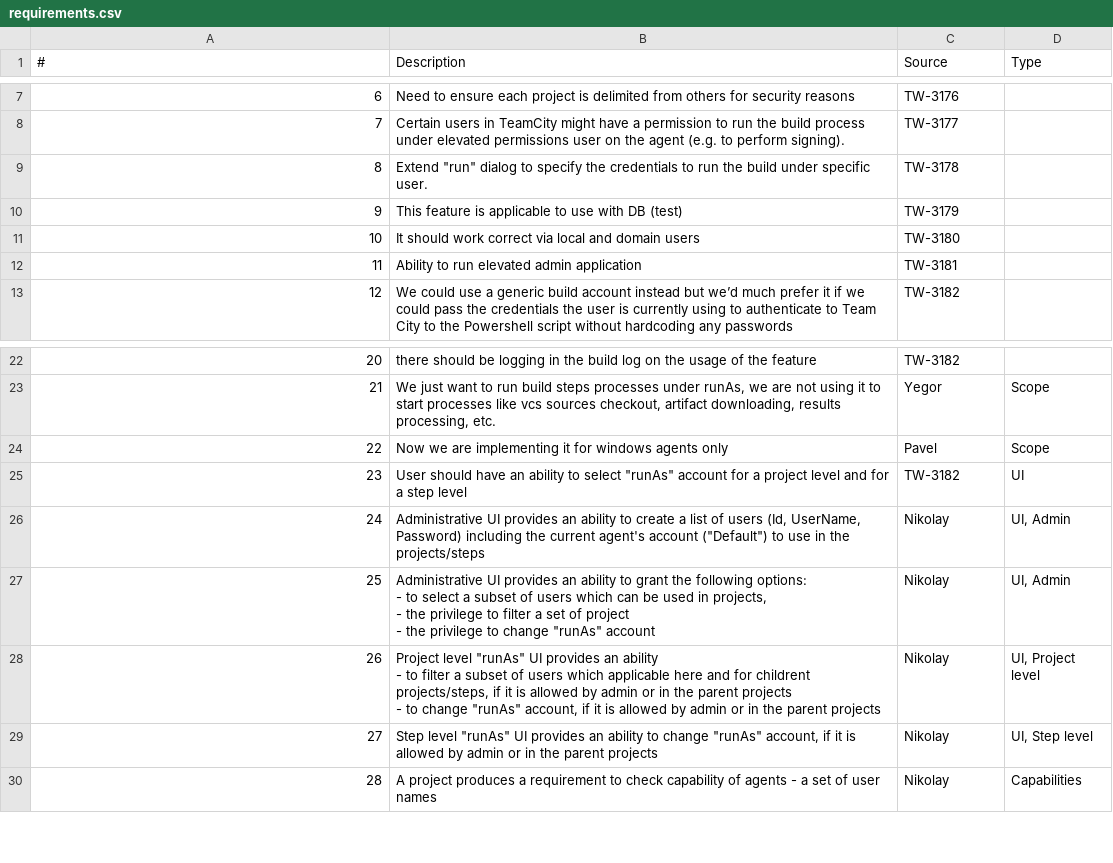
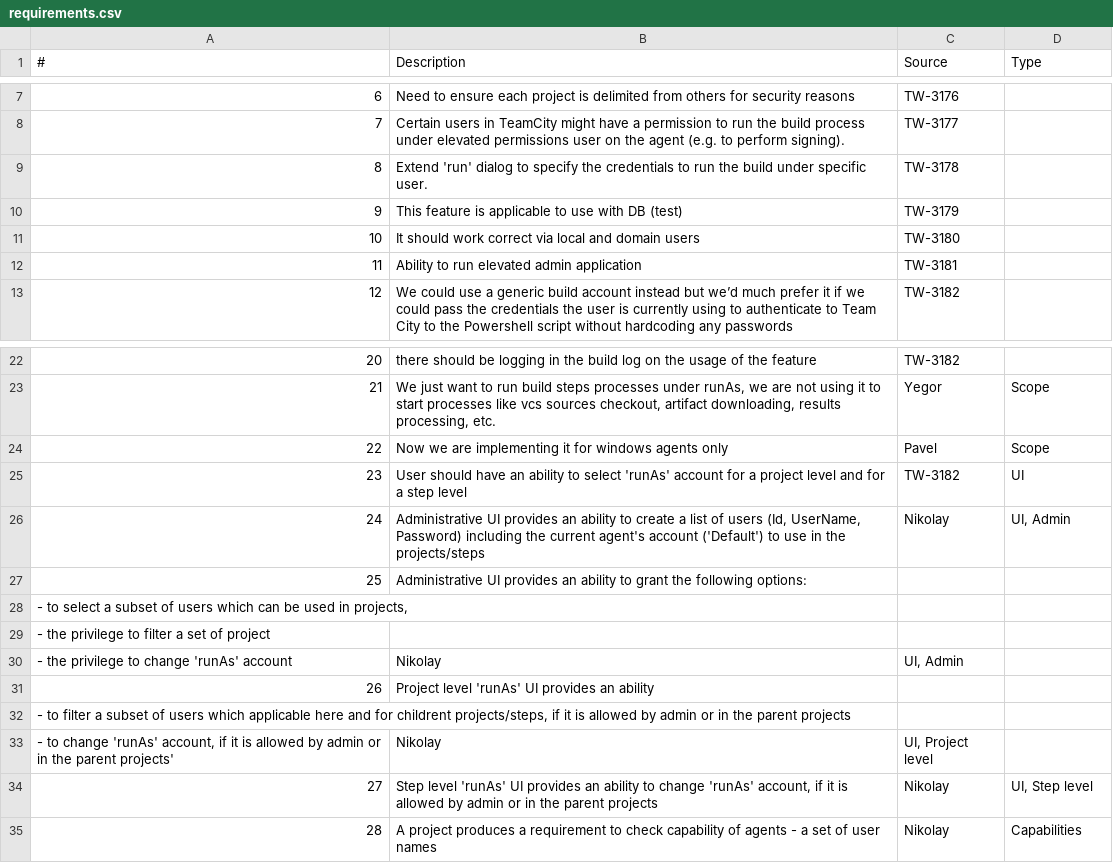
Before and after one commit to JetBrains/teamcity-runas-plugin, a CSV file: docs/requirements.csv, drawn as a sheet; only a part is shown, gaps mark what is left out; addresses are those after the commit; ↵ is a line break in a cell; the diff names each change by its address in the sheet, - before the commit and + after, or states it on an @@ line.

Commit message:
Update requirements.csv

```diff
--- a/docs/requirements.csv
+++ b/docs/requirements.csv
-B9 (Description): Extend "run" dialog to…
+B9 (Description): Extend 'run' dialog to…
-B25 (Description): …to select "runAs" account for…
+B25 (Description): …to select 'runAs' account for…
-B26 (Description): …agent's account ("Default") to use…
+B26 (Description): …agent's account ('Default') to use…
+row 27: 25 | Administrative UI provides an ability to grant the following options:
@@ column A (#) renumbered between rows 28 and 29 @@
-B28 (Description): Administrative UI provides an ability to grant the following options: ↵ - to select a subset of users which can be used in projects, ↵ - the privilege to filter a set of project ↵ - the privilege to change "runAs" account
+B28 (Description): (empty)
-C28:C29 (Source): Nikolay
+C28:C29 (Source): (empty)
-D28 (Type): UI, Admin
+D28 (Type): (empty)
-B29 (Description): Project level "runAs" UI provides an ability ↵ - to filter a subset of users which applicable here and for childrent projects/steps, if it is allowed by admin or in the parent projects ↵ - to change "runAs" account, if it is allowed by admin or in the parent projects
+B29 (Description): (empty)
-D29 (Type): UI, Project level
+D29 (Type): (empty)
+row 30: - the privilege to change 'runAs' account | Nikolay | UI, Admin
+row 31: 26 | Project level 'runAs' UI provides an ability
+row 32: - to filter a subset of users which applicable here and for childrent projects/steps, if it is allowed by admin or in the parent projects
+row 33: - to change 'runAs' account, if it is allowed by admin or in the parent projects' | Nikolay | UI, Project level
-B34 (Description): Step level "runAs" UI provides an ability to change "runAs" account, if…
+B34 (Description): Step level 'runAs' UI provides an ability to change 'runAs' account, if…
```
